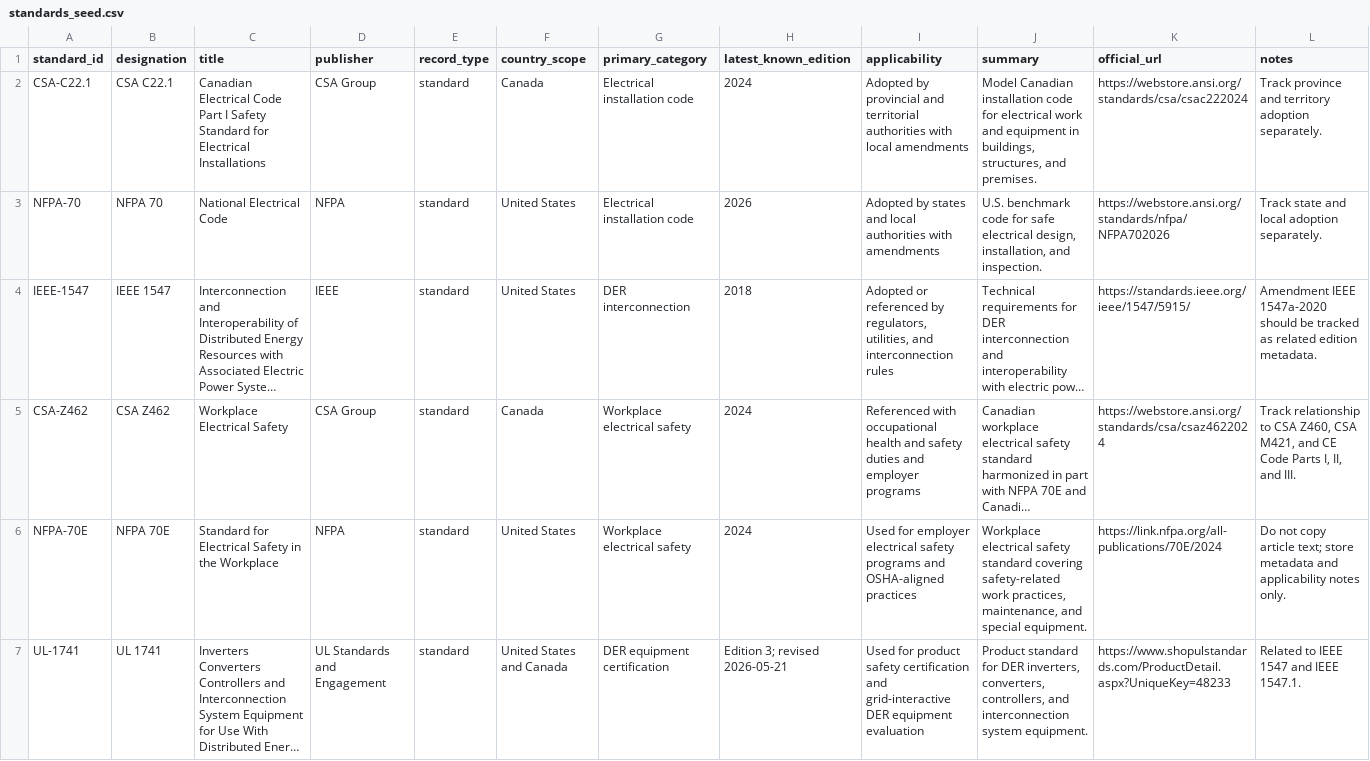
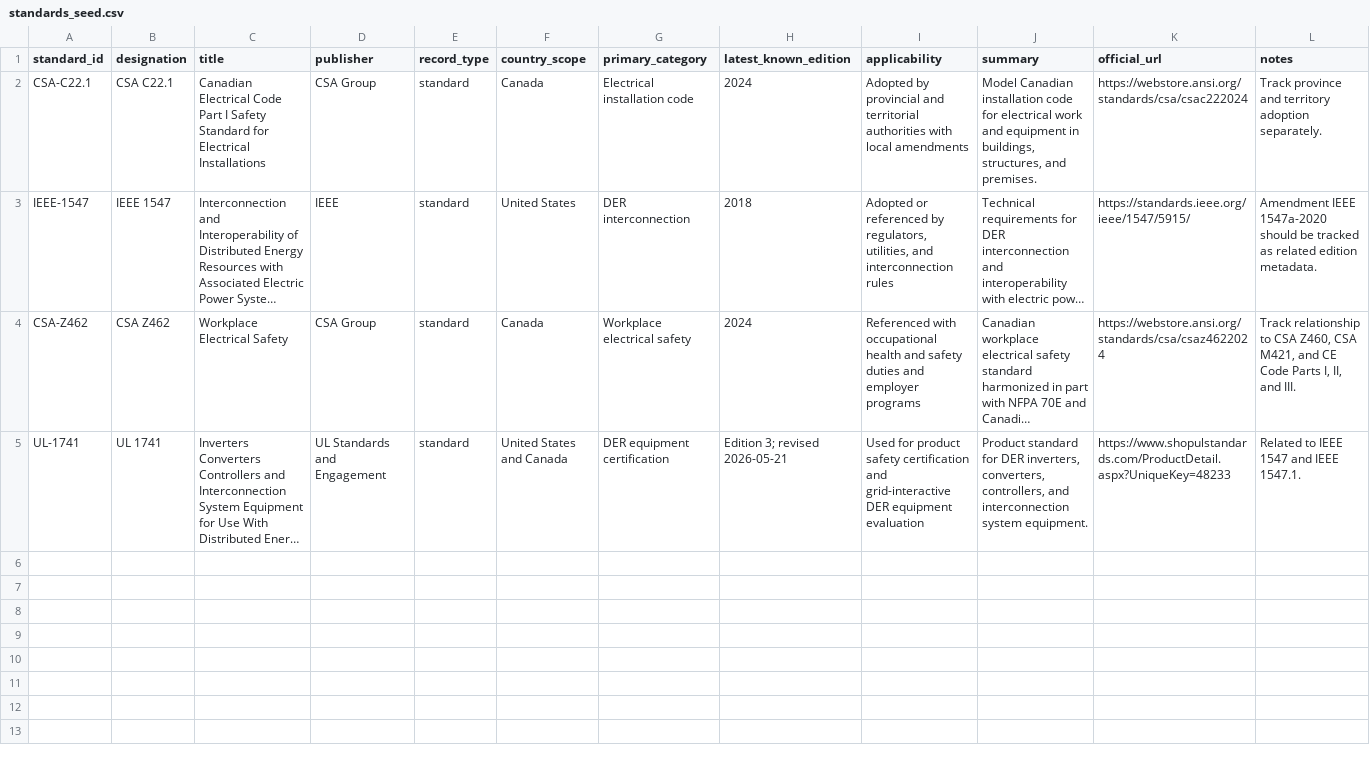
Before and after one commit to hmazin/Power_System_Standards, a CSV file: data/standards_seed.csv, drawn as a sheet; long unchanged cells end in …; the diff names each change by its address in the sheet, - before the commit and + after, or states it on an @@ line.

```diff
--- a/data/standards_seed.csv
+++ b/data/standards_seed.csv
-row 3: NFPA-70 | NFPA 70 | National Electrical Code | NFPA | standard | United States | Electrical installation code | 2026 | Adopted by states and local authorities with amendments | U.S. benchmark code for safe electrical design, installation, and inspection. | https://webstore.ansi.org/standards/nfpa/NFPA702026 | Track state and local adoption separately.
-row 6: NFPA-70E | NFPA 70E | Standard for Electrical Safety in the Workplace | NFPA | standard | United States | Workplace electrical safety | 2024 | Used for employer electrical safety programs and OSHA-aligned practices | Workplace electrical safety standard covering safety-related work practices, maintenance, and special equipment. | https://link.nfpa.org/all-publications/70E/2024 | Do not copy article text; store metadata and applicability notes only.
```
Also changed, not shown: 4 other files.
